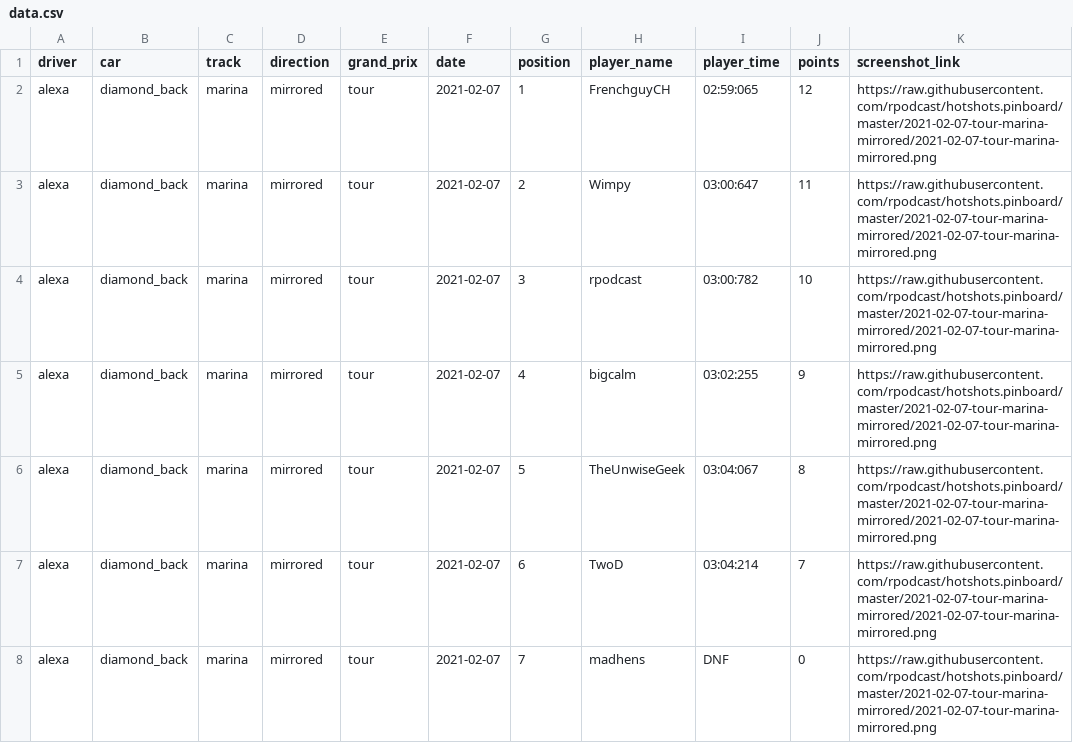
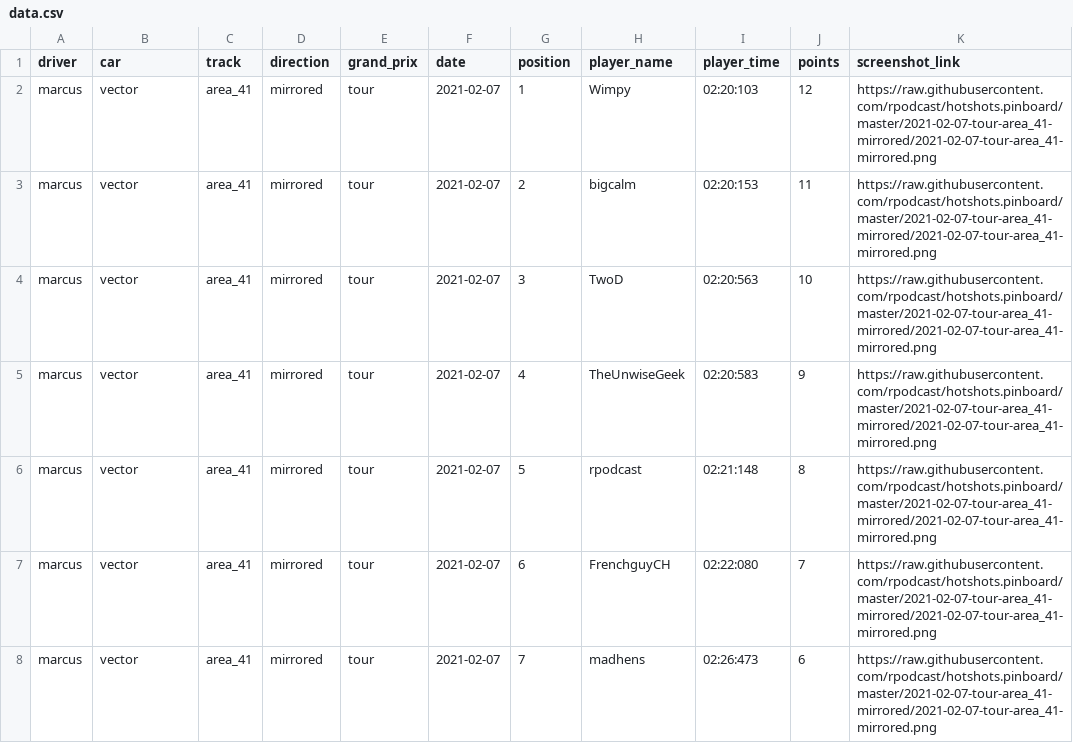
Before and after one commit to rpodcast/hotshots.pinboard, a CSV file: hotshots_race_results_latest/data.csv, drawn as a sheet.

Commit message:
update hotshots_race_results_latest

```diff
--- a/hotshots_race_results_latest/data.csv
+++ b/hotshots_race_results_latest/data.csv
@@ -1,8 +1,8 @@
 "driver","car","track","direction","grand_prix","date","position","player_name","player_time","points","screenshot_link"
-"alexa","diamond_back","marina","mirrored","tour",2021-02-07,1,"FrenchguyCH","02:59:065",12,"https://raw.githubusercontent.com/rpodcast/hotshots.pinboard/master/2021-02-07-tour-marina-mirrored/2021-02-07-tour-marina-mirrored.png"
-"alexa","diamond_back","marina","mirrored","tour",2021-02-07,2,"Wimpy","03:00:647",11,"https://raw.githubusercontent.com/rpodcast/hotshots.pinboard/master/2021-02-07-tour-marina-mirrored/2021-02-07-tour-marina-mirrored.png"
-"alexa","diamond_back","marina","mirrored","tour",2021-02-07,3,"rpodcast","03:00:782",10,"https://raw.githubusercontent.com/rpodcast/hotshots.pinboard/master/2021-02-07-tour-marina-mirrored/2021-02-07-tour-marina-mirrored.png"
-"alexa","diamond_back","marina","mirrored","tour",2021-02-07,4,"bigcalm","03:02:255",9,"https://raw.githubusercontent.com/rpodcast/hotshots.pinboard/master/2021-02-07-tour-marina-mirrored/2021-02-07-tour-marina-mirrored.png"
-"alexa","diamond_back","marina","mirrored","tour",2021-02-07,5,"TheUnwiseGeek","03:04:067",8,"https://raw.githubusercontent.com/rpodcast/hotshots.pinboard/master/2021-02-07-tour-marina-mirrored/2021-02-07-tour-marina-mirrored.png"
-"alexa","diamond_back","marina","mirrored","tour",2021-02-07,6,"TwoD","03:04:214",7,"https://raw.githubusercontent.com/rpodcast/hotshots.pinboard/master/2021-02-07-tour-marina-mirrored/2021-02-07-tour-marina-mirrored.png"
-"alexa","diamond_back","marina","mirrored","tour",2021-02-07,7,"madhens","DNF",0,"https://raw.githubusercontent.com/rpodcast/hotshots.pinboard/master/2021-02-07-tour-marina-mirrored/2021-02-07-tour-marina-mirrored.png"
+"marcus","vector","area_41","mirrored","tour",2021-02-07,1,"Wimpy","02:20:103",12,"https://raw.githubusercontent.com/rpodcast/hotshots.pinboard/master/2021-02-07-tour-area_41-mirrored/2021-02-07-tour-area_41-mirrored.png"
+"marcus","vector","area_41","mirrored","tour",2021-02-07,2,"bigcalm","02:20:153",11,"https://raw.githubusercontent.com/rpodcast/hotshots.pinboard/master/2021-02-07-tour-area_41-mirrored/2021-02-07-tour-area_41-mirrored.png"
+"marcus","vector","area_41","mirrored","tour",2021-02-07,3,"TwoD","02:20:563",10,"https://raw.githubusercontent.com/rpodcast/hotshots.pinboard/master/2021-02-07-tour-area_41-mirrored/2021-02-07-tour-area_41-mirrored.png"
+"marcus","vector","area_41","mirrored","tour",2021-02-07,4,"TheUnwiseGeek","02:20:583",9,"https://raw.githubusercontent.com/rpodcast/hotshots.pinboard/master/2021-02-07-tour-area_41-mirrored/2021-02-07-tour-area_41-mirrored.png"
+"marcus","vector","area_41","mirrored","tour",2021-02-07,5,"rpodcast","02:21:148",8,"https://raw.githubusercontent.com/rpodcast/hotshots.pinboard/master/2021-02-07-tour-area_41-mirrored/2021-02-07-tour-area_41-mirrored.png"
+"marcus","vector","area_41","mirrored","tour",2021-02-07,6,"FrenchguyCH","02:22:080",7,"https://raw.githubusercontent.com/rpodcast/hotshots.pinboard/master/2021-02-07-tour-area_41-mirrored/2021-02-07-tour-area_41-mirrored.png"
+"marcus","vector","area_41","mirrored","tour",2021-02-07,7,"madhens","02:26:473",6,"https://raw.githubusercontent.com/rpodcast/hotshots.pinboard/master/2021-02-07-tour-area_41-mirrored/2021-02-07-tour-area_41-mirrored.png"
```
Also changed, not shown: 1 other file.
